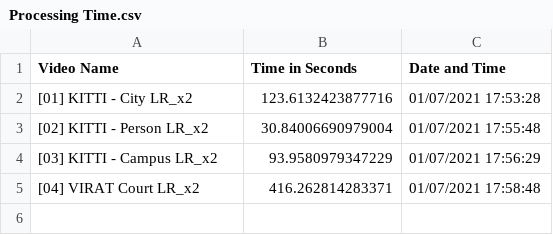
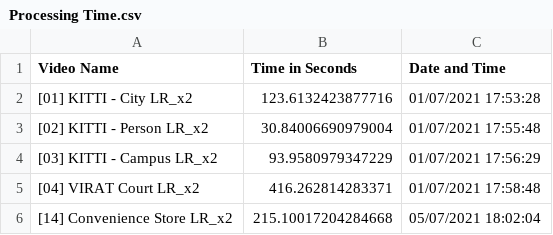
Before and after one commit to martintierro/Corgi-Surveillance, a CSV file: Processing Time.csv, drawn as a sheet; the diff names each change by its address in the sheet, - before the commit and + after, or states it on an @@ line.

Commit message:
Added run

```diff
--- a/Processing Time.csv
+++ b/Processing Time.csv
+row 6: [14] Convenience Store LR_x2 | 215.10017204284668 | 05/07/2021 18:02:04
```
